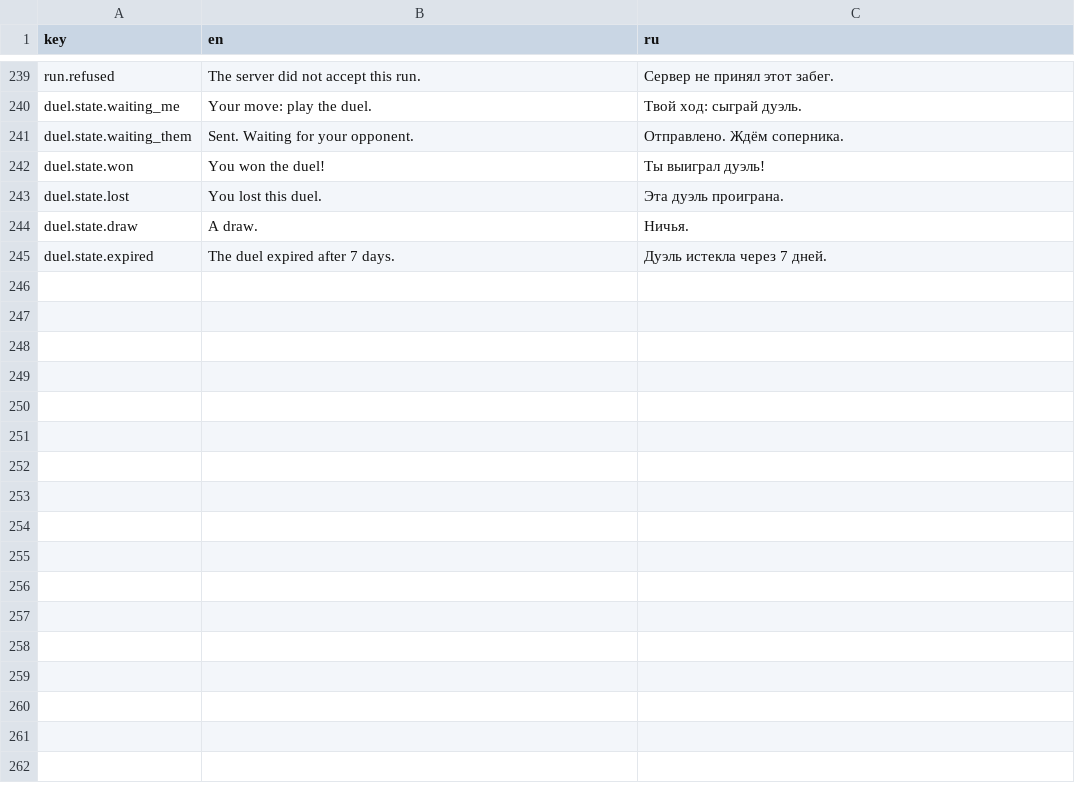
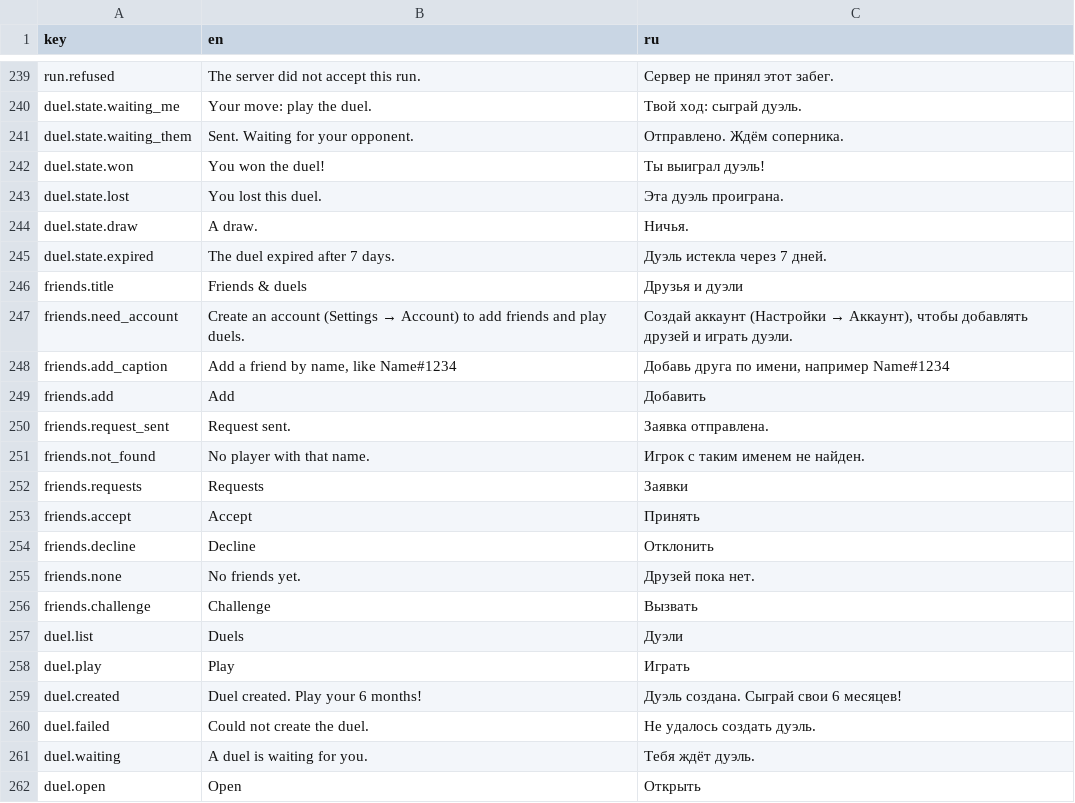
Before and after one commit to jamesmirusa/https-unpaid.ceo, a TSV file: game/Assets/UnpaidCeo/Localization/Source/UI.tsv, drawn as a sheet; only a part is shown, gaps mark what is left out; the diff names each change by its address in the sheet, - before the commit and + after, or states it on an @@ line.

```diff
--- a/game/Assets/UnpaidCeo/Localization/Source/UI.tsv
+++ b/game/Assets/UnpaidCeo/Localization/Source/UI.tsv
+row 246: friends.title | Friends & duels | Друзья и дуэли
+row 247: friends.need_account | Create an account (Settings → Account) to add friends and play duels. | Создай аккаунт (Настройки → Аккаунт), чтобы добавлять друзей и играть дуэли.
+row 248: friends.add_caption | Add a friend by name, like Name#1234 | Добавь друга по имени, например Name#1234
+row 249: friends.add | Add | Добавить
+row 250: friends.request_sent | Request sent. | Заявка отправлена.
+row 251: friends.not_found | No player with that name. | Игрок с таким именем не найден.
+row 252: friends.requests | Requests | Заявки
+row 253: friends.accept | Accept | Принять
+row 254: friends.decline | Decline | Отклонить
+row 255: friends.none | No friends yet. | Друзей пока нет.
+row 256: friends.challenge | Challenge | Вызвать
+row 257: duel.list | Duels | Дуэли
+row 258: duel.play | Play | Играть
+row 259: duel.created | Duel created. Play your 6 months! | Дуэль создана. Сыграй свои 6 месяцев!
+row 260: duel.failed | Could not create the duel. | Не удалось создать дуэль.
+row 261: duel.waiting | A duel is waiting for you. | Тебя ждёт дуэль.
+row 262: duel.open | Open | Открыть
```
Also changed, not shown: 17 other files.
